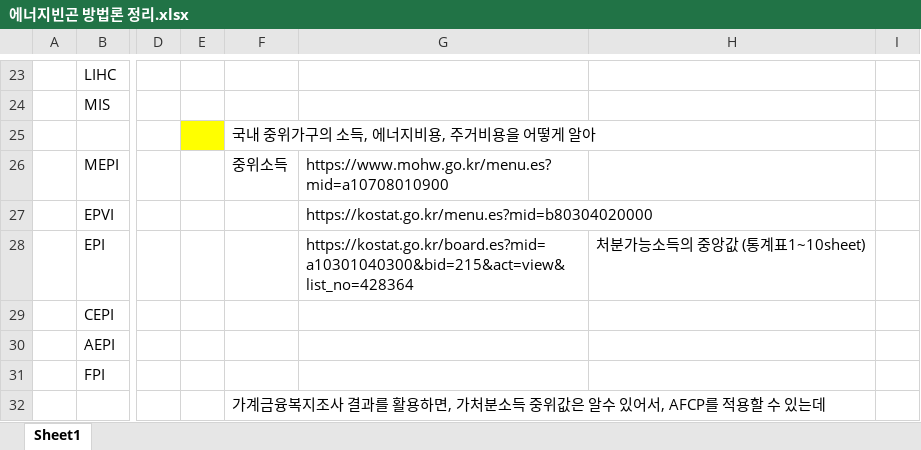
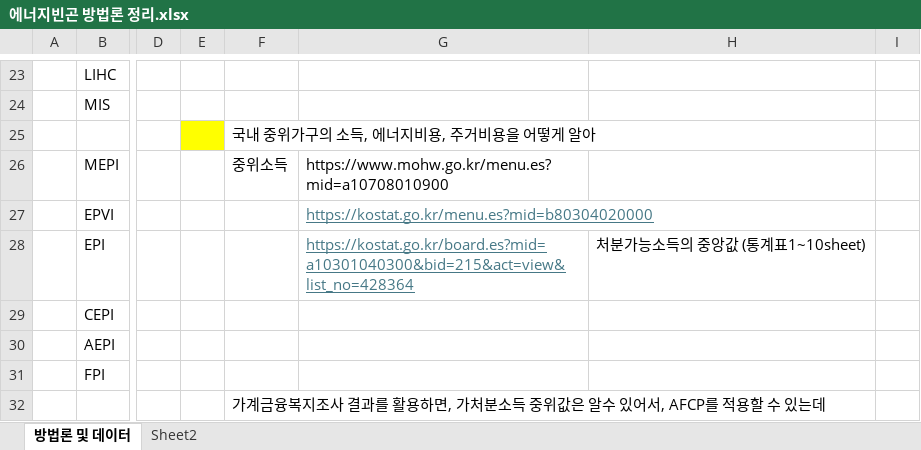
Before and after one commit to meandthey/SupplyCurvePV, an Excel workbook: 에너지빈곤/에너지빈곤 방법론 정리.xlsx, sheet 방법론 및 데이터, drawn as a sheet; only a part is shown, gaps mark what is left out; values as stored, in another font and other column widths than the file's, no borders; the diff names each change by its address in the sheet, - before the commit and + after, or states it on an @@ line.

```diff
--- a/에너지빈곤/에너지빈곤 방법론 정리.xlsx (sheet 방법론 및 데이터)
+++ b/에너지빈곤/에너지빈곤 방법론 정리.xlsx (sheet 방법론 및 데이터)
-sheet tab: Sheet1
+sheet tab: 방법론 및 데이터
+sheet tab: Sheet2
@@ G27:G28 underline: off → on, text colour: black → #467886 @@
```
Also changed, not shown: 9 other files.
